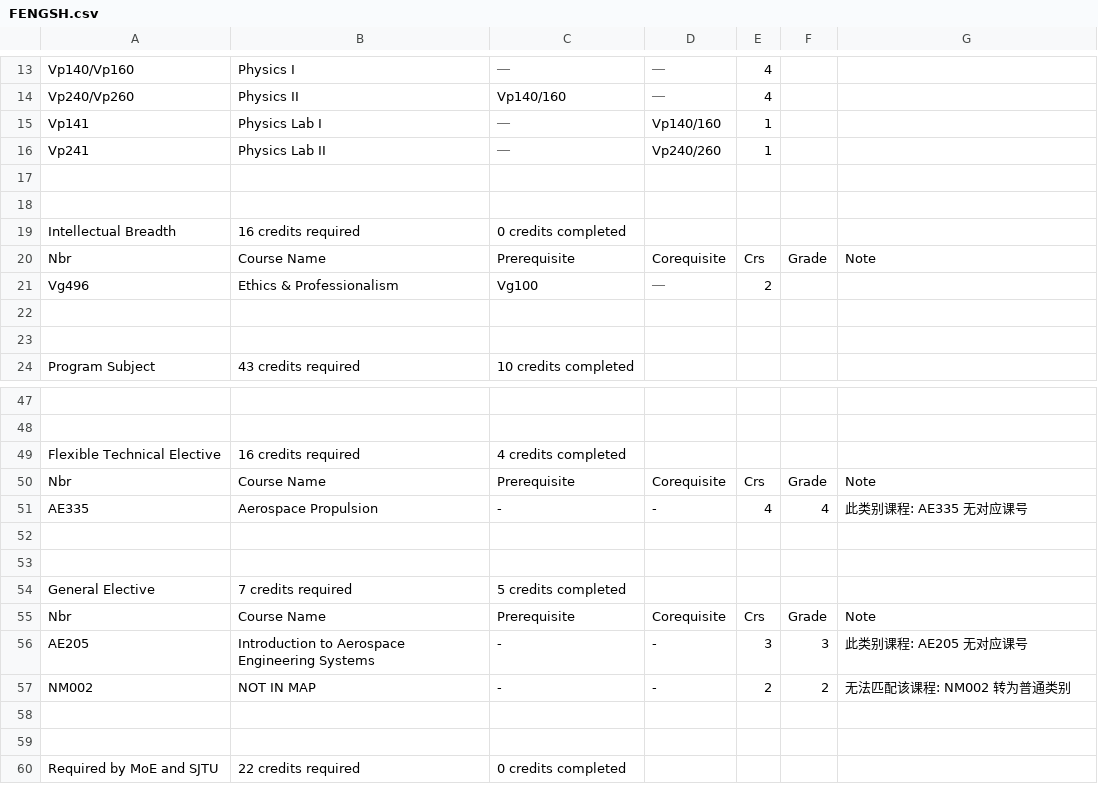
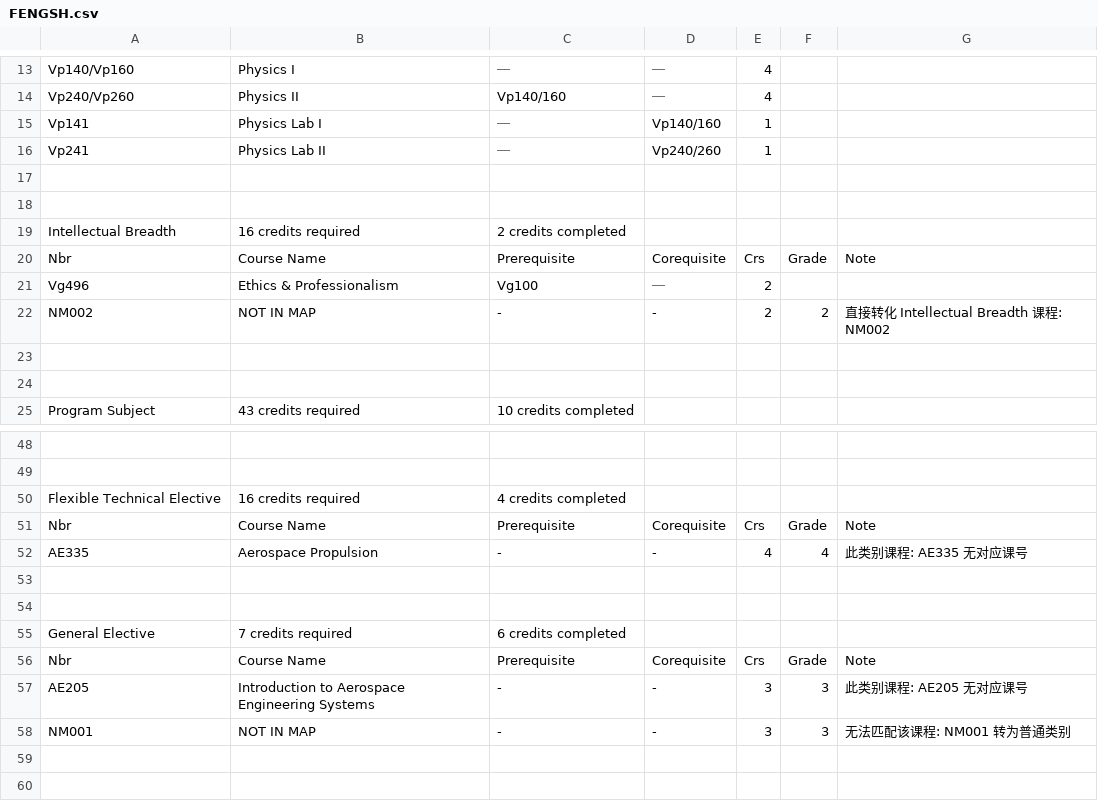
Before and after one commit to LennyDuan/Tool, a CSV file: script/file/v1/result/FENGSH.csv, drawn as a sheet; only a part is shown, gaps mark what is left out; the shorter side is filled out with more unchanged rows.

```diff
--- a/script/file/v1/result/FENGSH.csv
+++ b/script/file/v1/result/FENGSH.csv
@@ -24,5 +24,6 @@ Vp241,Physics Lab II,⎯,Vp240/260,1,,
 
-Intellectual Breadth,16 credits required,0 credits completed
+Intellectual Breadth,16 credits required,2 credits completed
 Nbr,Course Name,Prerequisite,Corequisite,Crs,Grade,Note
 Vg496,Ethics & Professionalism,Vg100,⎯,2,,
+NM002,NOT IN MAP,-,-,2,2,直接转化 Intellectual Breadth 课程: NM002
 
@@ -59,6 +60,6 @@ AE335,Aerospace Propulsion,-,-,4,4,此类别课程: AE335 无对应课号
 
-General Elective,7 credits required,5 credits completed
+General Elective,7 credits required,6 credits completed
 Nbr,Course Name,Prerequisite,Corequisite,Crs,Grade,Note
 AE205,Introduction to Aerospace Engineering Systems,-,-,3,3,此类别课程: AE205 无对应课号
-NM002,NOT IN MAP,-,-,2,2,无法匹配该课程: NM002 转为普通类别
+NM001,NOT IN MAP,-,-,3,3,无法匹配该课程: NM001 转为普通类别
 
```
Also changed, not shown: script/file/v1/transcript/FENGSH.csv, 1 other file.
